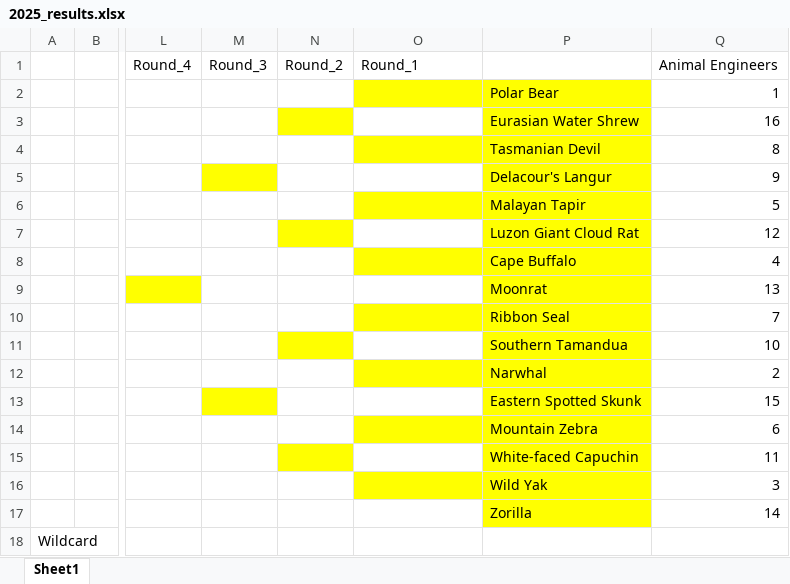
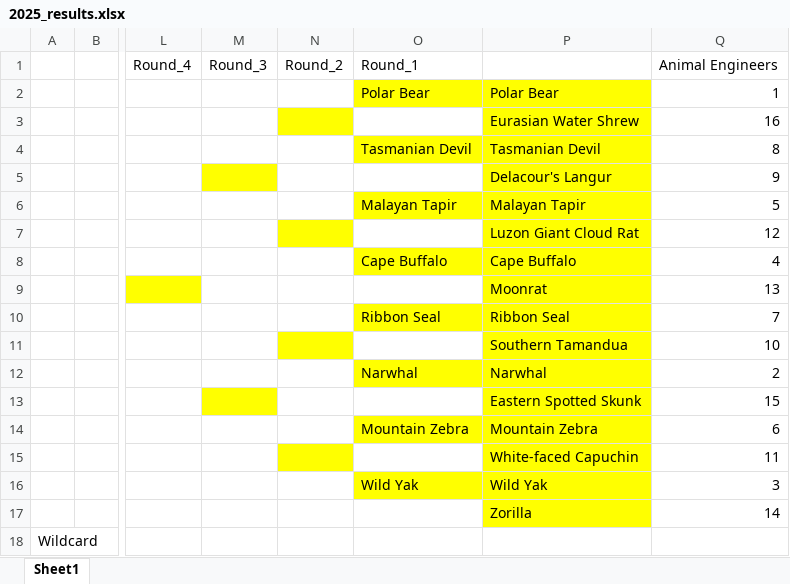
Before and after one commit to JKRWard/MMM, an Excel workbook: 2025_results.xlsx, sheet Sheet1, drawn as a sheet; only a part is shown, gaps mark what is left out; values as stored, in another font and other column widths than the file's, no borders; the diff names each change by its address in the sheet, - before the commit and + after, or states it on an @@ line.

Commit message:
Tuxedo Round 1 results

```diff
--- a/2025_results.xlsx (sheet Sheet1)
+++ b/2025_results.xlsx (sheet Sheet1)
-O2: (empty)
+O2: Polar Bear
-O4: (empty)
+O4: Tasmanian Devil
-O6: (empty)
+O6: Malayan Tapir
-O8: (empty)
+O8: Cape Buffalo
-O10: (empty)
+O10: Ribbon Seal
-O12: (empty)
+O12: Narwhal
-O14: (empty)
+O14: Mountain Zebra
-O16: (empty)
+O16: Wild Yak
```
Also changed, not shown: 2 other files.
